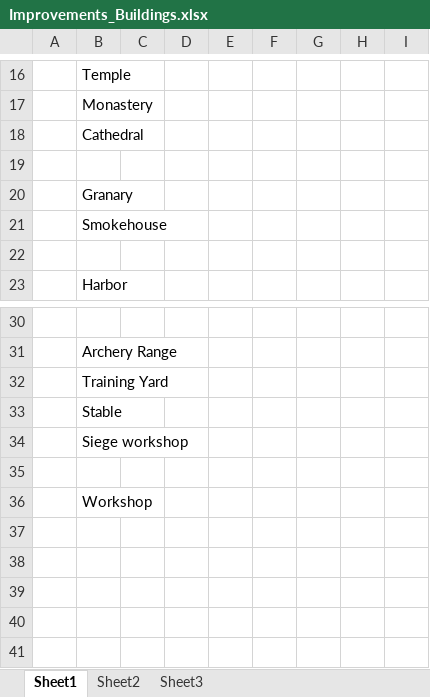
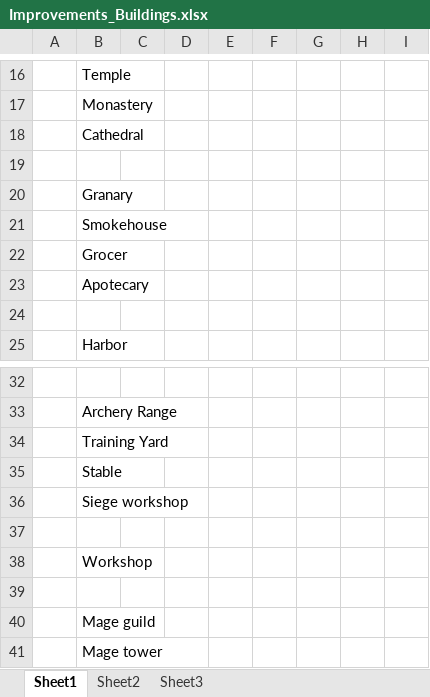
Before and after one commit to ceryncaribou/TwelveAngryNodes_4.12, an Excel workbook: Documents/Design/Improvements_Buildings.xlsx, sheet Sheet1, drawn as a sheet; only a part is shown, gaps mark what is left out; values as stored, in another font and other column widths than the file's, no borders; the diff names each change by its address in the sheet, - before the commit and + after, or states it on an @@ line.

Commit message:
Added buildings & stuff
Title says all

```diff
--- a/Documents/Design/Improvements_Buildings.xlsx (sheet Sheet1)
+++ b/Documents/Design/Improvements_Buildings.xlsx (sheet Sheet1)
+row 22:  | Grocer
+row 23:  | Apotecary
+row 39: (empty)
+row 40:  | Mage guild
+row 41:  | Mage tower
```
